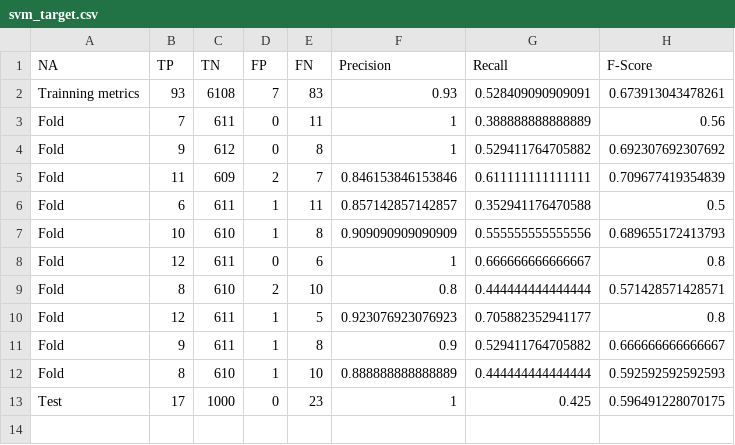
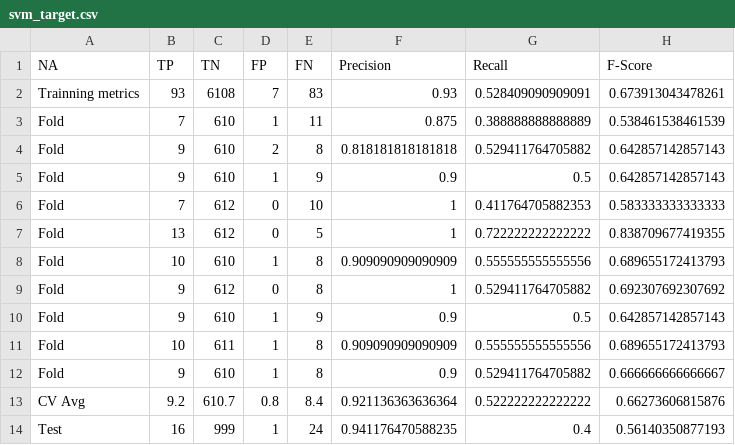
Before and after one commit to watinha/cross-validation-script, a CSV file: output/svm_target.csv, drawn as a sheet.

```diff
--- a/output/svm_target.csv
+++ b/output/svm_target.csv
@@ -2,12 +2,13 @@ NA,"TP","TN","FP","FN","Precision","Recall","F-Score"
 "Trainning metrics","93","6108","7","83","0.93","0.528409090909091","0.673913043478261"
-"Fold","7","611","0","11","1","0.388888888888889","0.56"
+"Fold","7","610","1","11","0.875","0.388888888888889","0.538461538461539"
+"Fold","9","610","2","8","0.818181818181818","0.529411764705882","0.642857142857143"
+"Fold","9","610","1","9","0.9","0.5","0.642857142857143"
+"Fold","7","612","0","10","1","0.411764705882353","0.583333333333333"
+"Fold","13","612","0","5","1","0.722222222222222","0.838709677419355"
+"Fold","10","610","1","8","0.909090909090909","0.555555555555556","0.689655172413793"
 "Fold","9","612","0","8","1","0.529411764705882","0.692307692307692"
-"Fold","11","609","2","7","0.846153846153846","0.611111111111111","0.709677419354839"
-"Fold","6","611","1","11","0.857142857142857","0.352941176470588","0.5"
-"Fold","10","610","1","8","0.909090909090909","0.555555555555556","0.689655172413793"
-"Fold","12","611","0","6","1","0.666666666666667","0.8"
-"Fold","8","610","2","10","0.8","0.444444444444444","0.571428571428571"
-"Fold","12","611","1","5","0.923076923076923","0.705882352941177","0.8"
-"Fold","9","611","1","8","0.9","0.529411764705882","0.666666666666667"
-"Fold","8","610","1","10","0.888888888888889","0.444444444444444","0.592592592592593"
-"Test","17","1000","0","23","1","0.425","0.596491228070175"
+"Fold","9","610","1","9","0.9","0.5","0.642857142857143"
+"Fold","10","611","1","8","0.909090909090909","0.555555555555556","0.689655172413793"
+"Fold","9","610","1","8","0.9","0.529411764705882","0.666666666666667"
+"CV Avg","9.2","610.7","0.8","8.4","0.921136363636364","0.522222222222222","0.66273606815876"
+"Test","16","999","1","24","0.941176470588235","0.4","0.56140350877193"
```
Also changed, not shown: output/decision_tree_literature.csv, output/decision_tree_target.csv, 8 other files.
